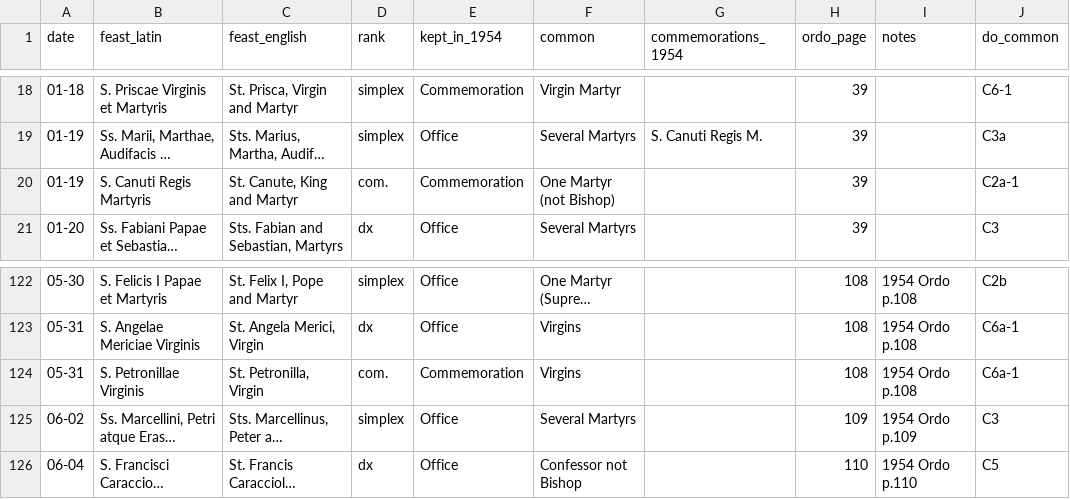
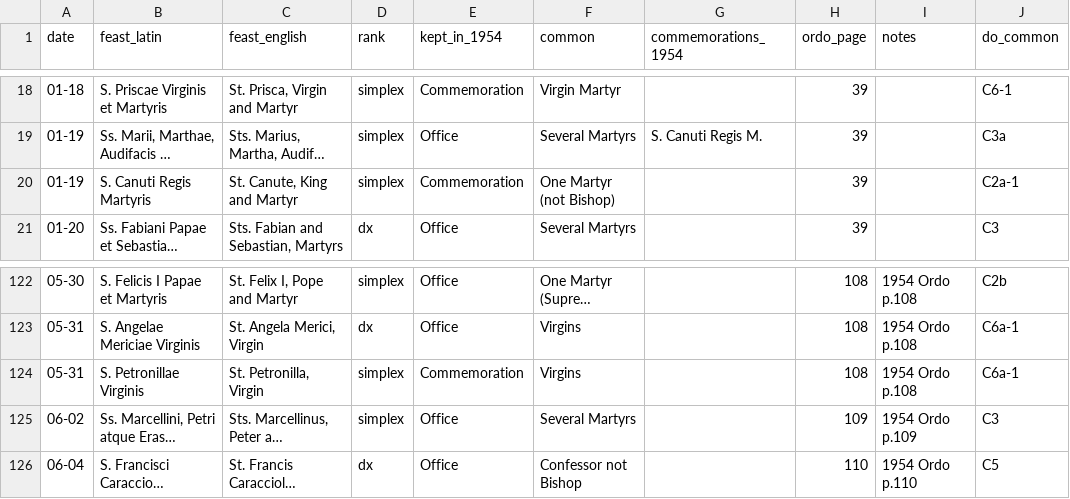
Before and after one commit to Project-Liturgy/loth-data, a CSV file: saints_1954.csv, drawn as a sheet; only a part is shown, gaps mark what is left out; long unchanged cells end in …; the diff names each change by its address in the sheet, - before the commit and + after, or states it on an @@ line.

```diff
--- a/saints_1954.csv
+++ b/saints_1954.csv
-D20 (rank): com.
+D20 (rank): simplex
-D124 (rank): com.
+D124 (rank): simplex
```
Also changed, not shown: 3 other files.
